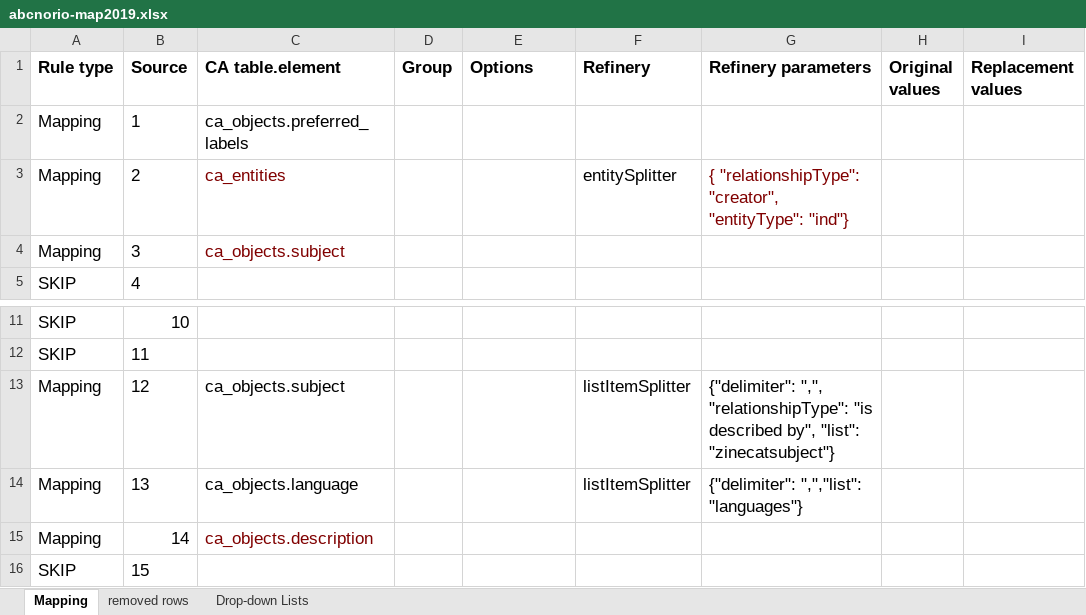
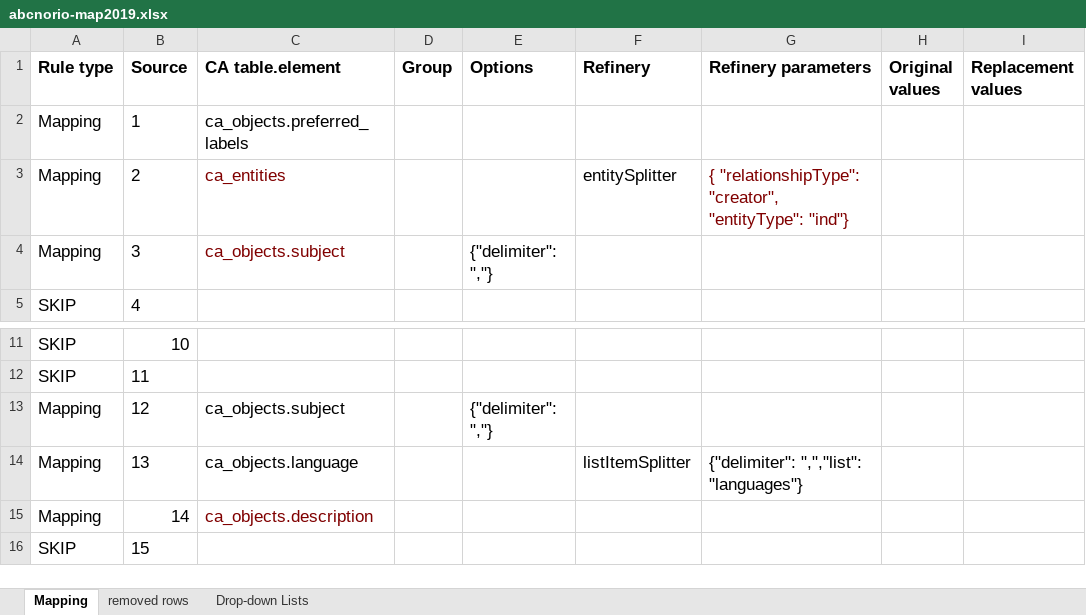
Before and after one commit to zinecat/zinecat.org, an Excel workbook: records_maps/Capstone Maps/abcnorio-map2019.xlsx, sheet Mapping, drawn as a sheet; only a part is shown, gaps mark what is left out; values as stored, in another font and other column widths than the file's, no borders; the diff names each change by its address in the sheet, - before the commit and + after, or states it on an @@ line.

```diff
--- a/records_maps/Capstone Maps/abcnorio-map2019.xlsx (sheet Mapping)
+++ b/records_maps/Capstone Maps/abcnorio-map2019.xlsx (sheet Mapping)
-E4 (Options): (empty)
+E4 (Options): {"delimiter": ","}
-E13 (Options): (empty)
+E13 (Options): {"delimiter": ","}
-F13 (Refinery): listItemSplitter
+F13 (Refinery): (empty)
-G13 (Refinery parameters): {"delimiter": ",", "relationshipType": "is described by", "list": "zinecatsubject"}
+G13 (Refinery parameters): (empty)
```
Also changed, not shown: records_maps/Capstone Maps/barnard-map2019.xlsx, records_maps/Capstone Maps/carnegie-map2019.xlsx, 4 other files.
